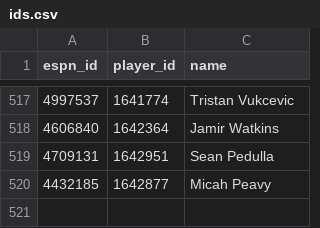
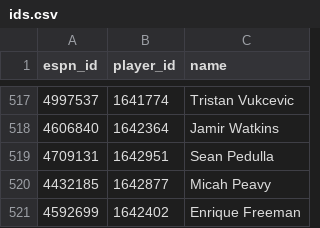
Before and after one commit to eseto9/NBA-Model, a CSV file: data/espn/ids.csv, drawn as a sheet; only a part is shown, gaps mark what is left out; the diff names each change by its address in the sheet, - before the commit and + after, or states it on an @@ line.

```diff
--- a/data/espn/ids.csv
+++ b/data/espn/ids.csv
+row 521: 4592699 | 1642402 | Enrique Freeman
```
Also changed, not shown: log/odds.csv, log/predictions.csv, 23 other files.
